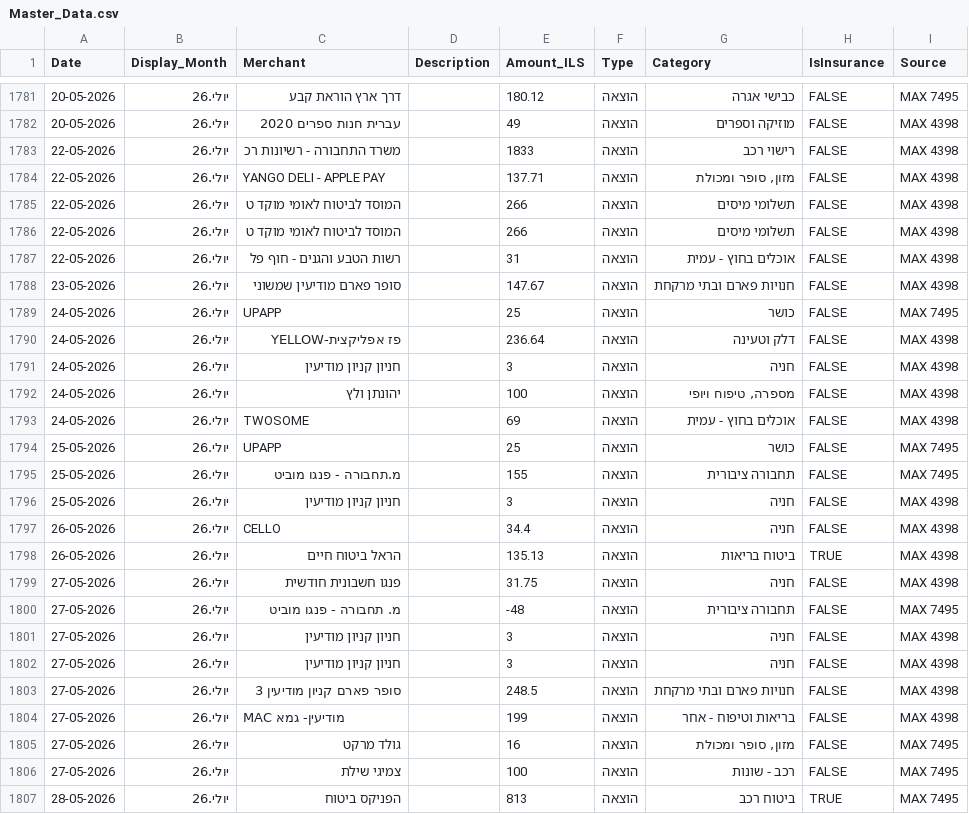
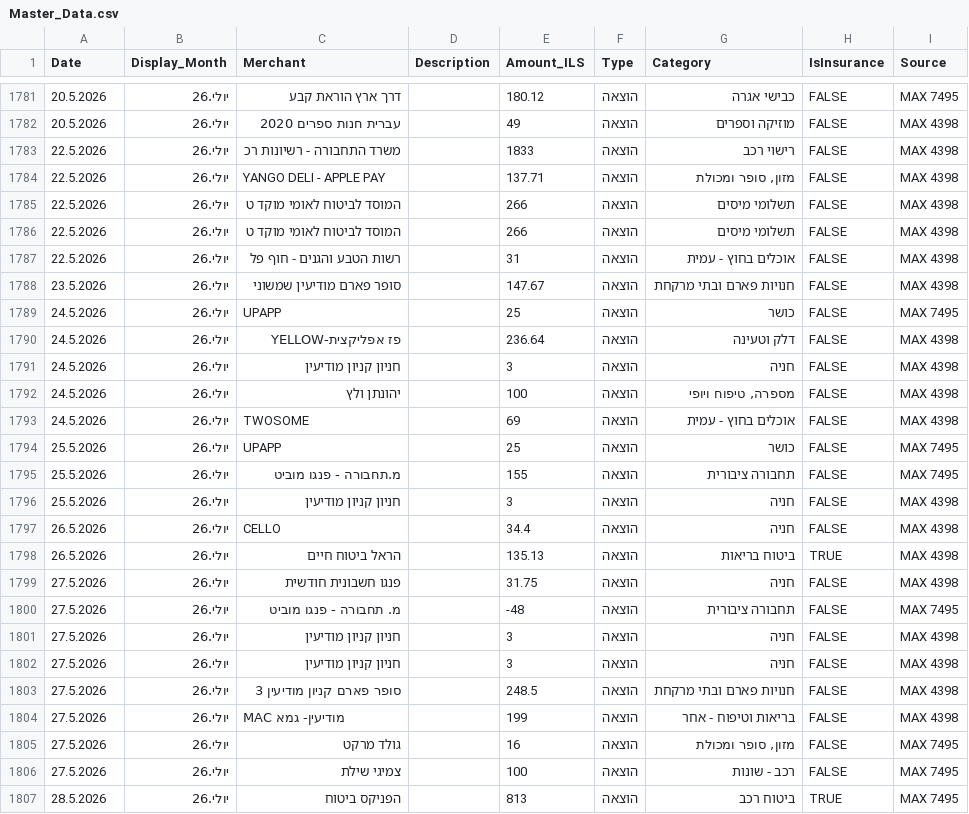
Before and after one commit to yuliamand/yulia_finance_dashbord, a CSV file: Master_Data.csv, drawn as a sheet; only a part is shown, gaps mark what is left out; the diff covers the shown part only.

```diff
--- a/Master_Data.csv
+++ b/Master_Data.csv
@@ -1781,27 +1781,27 @@
-20-05-2026,יולי.26,דרך ארץ הוראת קבע,,180.12,הוצאה,כבישי אגרה,FALSE,MAX 7495
-20-05-2026,יולי.26,עברית חנות ספרים  2020,,49,הוצאה,מוזיקה וספרים,FALSE,MAX 4398
-22-05-2026,יולי.26,משרד התחבורה - רשיונות רכ,,1833,הוצאה,רישוי רכב,FALSE,MAX 4398
-22-05-2026,יולי.26,YANGO DELI - APPLE PAY,,137.71,הוצאה,"מזון, סופר ומכולת",FALSE,MAX 4398
-22-05-2026,יולי.26,המוסד לביטוח לאומי מוקד ט,,266,הוצאה,תשלומי מיסים,FALSE,MAX 4398
-22-05-2026,יולי.26,המוסד לביטוח לאומי מוקד ט,,266,הוצאה,תשלומי מיסים,FALSE,MAX 4398
-22-05-2026,יולי.26,רשות הטבע והגנים - חוף פל,,31,הוצאה,אוכלים בחוץ - עמית,FALSE,MAX 4398
-23-05-2026,יולי.26,סופר פארם מודיעין שמשוני,,147.67,הוצאה,חנויות פארם ובתי מרקחת,FALSE,MAX 4398
-24-05-2026,יולי.26,UPAPP,,25,הוצאה,כושר,FALSE,MAX 7495
-24-05-2026,יולי.26,פז אפליקצית-YELLOW,,236.64,הוצאה,דלק וטעינה,FALSE,MAX 4398
-24-05-2026,יולי.26,חניון קניון מודיעין,,3,הוצאה,חניה,FALSE,MAX 4398
-24-05-2026,יולי.26,יהונתן ולץ,,100,הוצאה,"מספרה, טיפוח ויופי",FALSE,MAX 4398
-24-05-2026,יולי.26,TWOSOME,,69,הוצאה,אוכלים בחוץ - עמית,FALSE,MAX 4398
-25-05-2026,יולי.26,UPAPP,,25,הוצאה,כושר,FALSE,MAX 7495
-25-05-2026,יולי.26,מ.תחבורה - פנגו מוביט,,155,הוצאה,תחבורה ציבורית,FALSE,MAX 7495
-25-05-2026,יולי.26,חניון קניון מודיעין,,3,הוצאה,חניה,FALSE,MAX 4398
-26-05-2026,יולי.26,CELLO,,34.4,הוצאה,חניה,FALSE,MAX 4398
-26-05-2026,יולי.26,הראל ביטוח חיים,,135.13,הוצאה,ביטוח בריאות,TRUE,MAX 4398
-27-05-2026,יולי.26,פנגו חשבונית חודשית,,31.75,הוצאה,חניה,FALSE,MAX 4398
-27-05-2026,יולי.26,מ. תחבורה - פנגו מוביט,,-48,הוצאה,תחבורה ציבורית,FALSE,MAX 7495
-27-05-2026,יולי.26,חניון קניון מודיעין,,3,הוצאה,חניה,FALSE,MAX 4398
-27-05-2026,יולי.26,חניון קניון מודיעין,,3,הוצאה,חניה,FALSE,MAX 4398
-27-05-2026,יולי.26,סופר פארם קניון מודיעין 3,,248.5,הוצאה,חנויות פארם ובתי מרקחת,FALSE,MAX 4398
-27-05-2026,יולי.26,MAC מודיעין- גמא,,199,הוצאה,בריאות וטיפוח - אחר,FALSE,MAX 4398
-27-05-2026,יולי.26,גולד מרקט,,16,הוצאה,"מזון, סופר ומכולת",FALSE,MAX 7495
-27-05-2026,יולי.26,צמיגי שילת,,100,הוצאה,רכב - שונות,FALSE,MAX 7495
-28-05-2026,יולי.26,הפניקס ביטוח,,813,הוצאה,ביטוח רכב,TRUE,MAX 7495
+20.5.2026,יולי.26,דרך ארץ הוראת קבע,,180.12,הוצאה,כבישי אגרה,FALSE,MAX 7495
+20.5.2026,יולי.26,עברית חנות ספרים  2020,,49,הוצאה,מוזיקה וספרים,FALSE,MAX 4398
+22.5.2026,יולי.26,משרד התחבורה - רשיונות רכ,,1833,הוצאה,רישוי רכב,FALSE,MAX 4398
+22.5.2026,יולי.26,YANGO DELI - APPLE PAY,,137.71,הוצאה,"מזון, סופר ומכולת",FALSE,MAX 4398
+22.5.2026,יולי.26,המוסד לביטוח לאומי מוקד ט,,266,הוצאה,תשלומי מיסים,FALSE,MAX 4398
+22.5.2026,יולי.26,המוסד לביטוח לאומי מוקד ט,,266,הוצאה,תשלומי מיסים,FALSE,MAX 4398
+22.5.2026,יולי.26,רשות הטבע והגנים - חוף פל,,31,הוצאה,אוכלים בחוץ - עמית,FALSE,MAX 4398
+23.5.2026,יולי.26,סופר פארם מודיעין שמשוני,,147.67,הוצאה,חנויות פארם ובתי מרקחת,FALSE,MAX 4398
+24.5.2026,יולי.26,UPAPP,,25,הוצאה,כושר,FALSE,MAX 7495
+24.5.2026,יולי.26,פז אפליקצית-YELLOW,,236.64,הוצאה,דלק וטעינה,FALSE,MAX 4398
+24.5.2026,יולי.26,חניון קניון מודיעין,,3,הוצאה,חניה,FALSE,MAX 4398
+24.5.2026,יולי.26,יהונתן ולץ,,100,הוצאה,"מספרה, טיפוח ויופי",FALSE,MAX 4398
+24.5.2026,יולי.26,TWOSOME,,69,הוצאה,אוכלים בחוץ - עמית,FALSE,MAX 4398
+25.5.2026,יולי.26,UPAPP,,25,הוצאה,כושר,FALSE,MAX 7495
+25.5.2026,יולי.26,מ.תחבורה - פנגו מוביט,,155,הוצאה,תחבורה ציבורית,FALSE,MAX 7495
+25.5.2026,יולי.26,חניון קניון מודיעין,,3,הוצאה,חניה,FALSE,MAX 4398
+26.5.2026,יולי.26,CELLO,,34.4,הוצאה,חניה,FALSE,MAX 4398
+26.5.2026,יולי.26,הראל ביטוח חיים,,135.13,הוצאה,ביטוח בריאות,TRUE,MAX 4398
+27.5.2026,יולי.26,פנגו חשבונית חודשית,,31.75,הוצאה,חניה,FALSE,MAX 4398
+27.5.2026,יולי.26,מ. תחבורה - פנגו מוביט,,-48,הוצאה,תחבורה ציבורית,FALSE,MAX 7495
+27.5.2026,יולי.26,חניון קניון מודיעין,,3,הוצאה,חניה,FALSE,MAX 4398
+27.5.2026,יולי.26,חניון קניון מודיעין,,3,הוצאה,חניה,FALSE,MAX 4398
+27.5.2026,יולי.26,סופר פארם קניון מודיעין 3,,248.5,הוצאה,חנויות פארם ובתי מרקחת,FALSE,MAX 4398
+27.5.2026,יולי.26,MAC מודיעין- גמא,,199,הוצאה,בריאות וטיפוח - אחר,FALSE,MAX 4398
+27.5.2026,יולי.26,גולד מרקט,,16,הוצאה,"מזון, סופר ומכולת",FALSE,MAX 7495
+27.5.2026,יולי.26,צמיגי שילת,,100,הוצאה,רכב - שונות,FALSE,MAX 7495
+28.5.2026,יולי.26,הפניקס ביטוח,,813,הוצאה,ביטוח רכב,TRUE,MAX 7495
```
Also changed, not shown: 49 edited cells elsewhere in this file.
